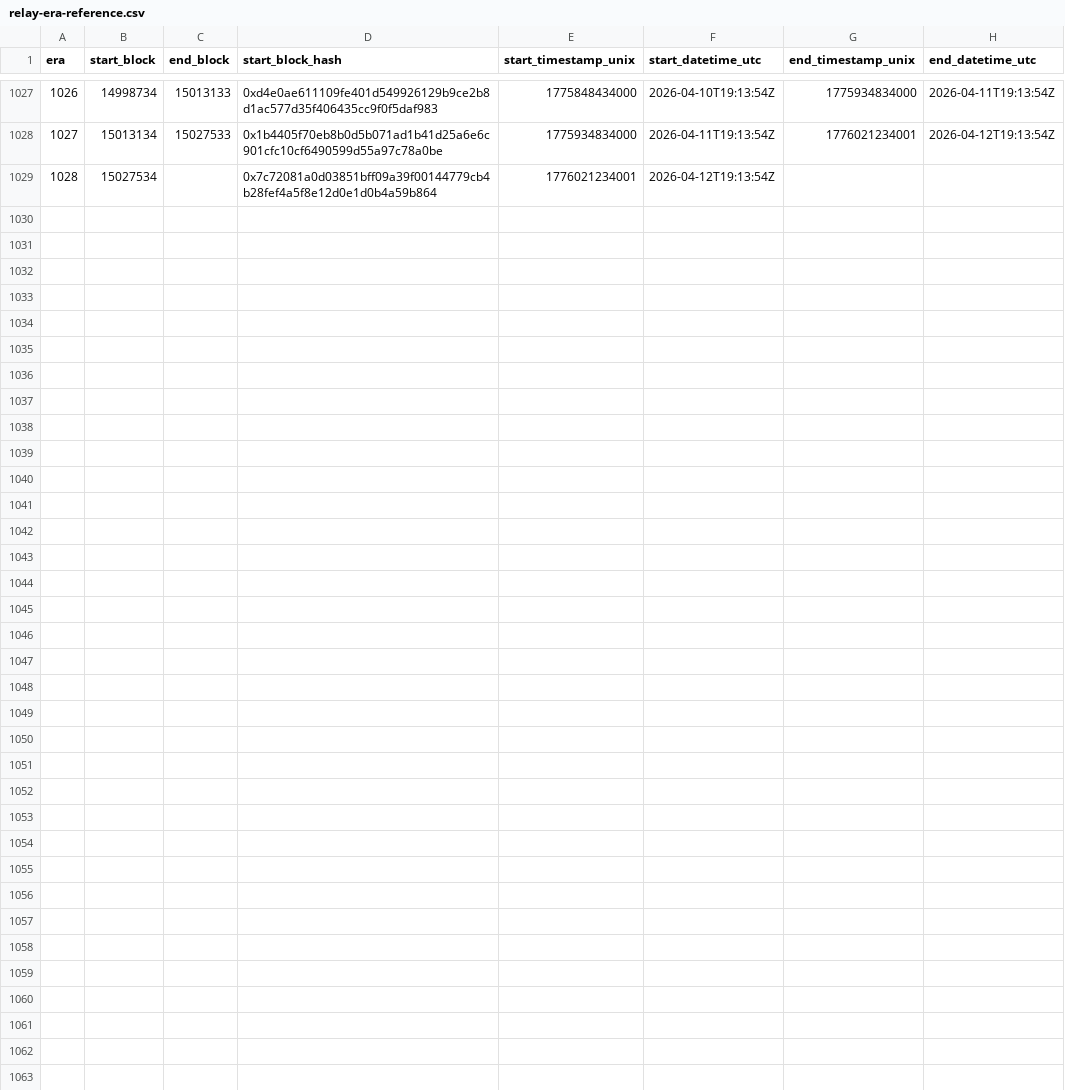
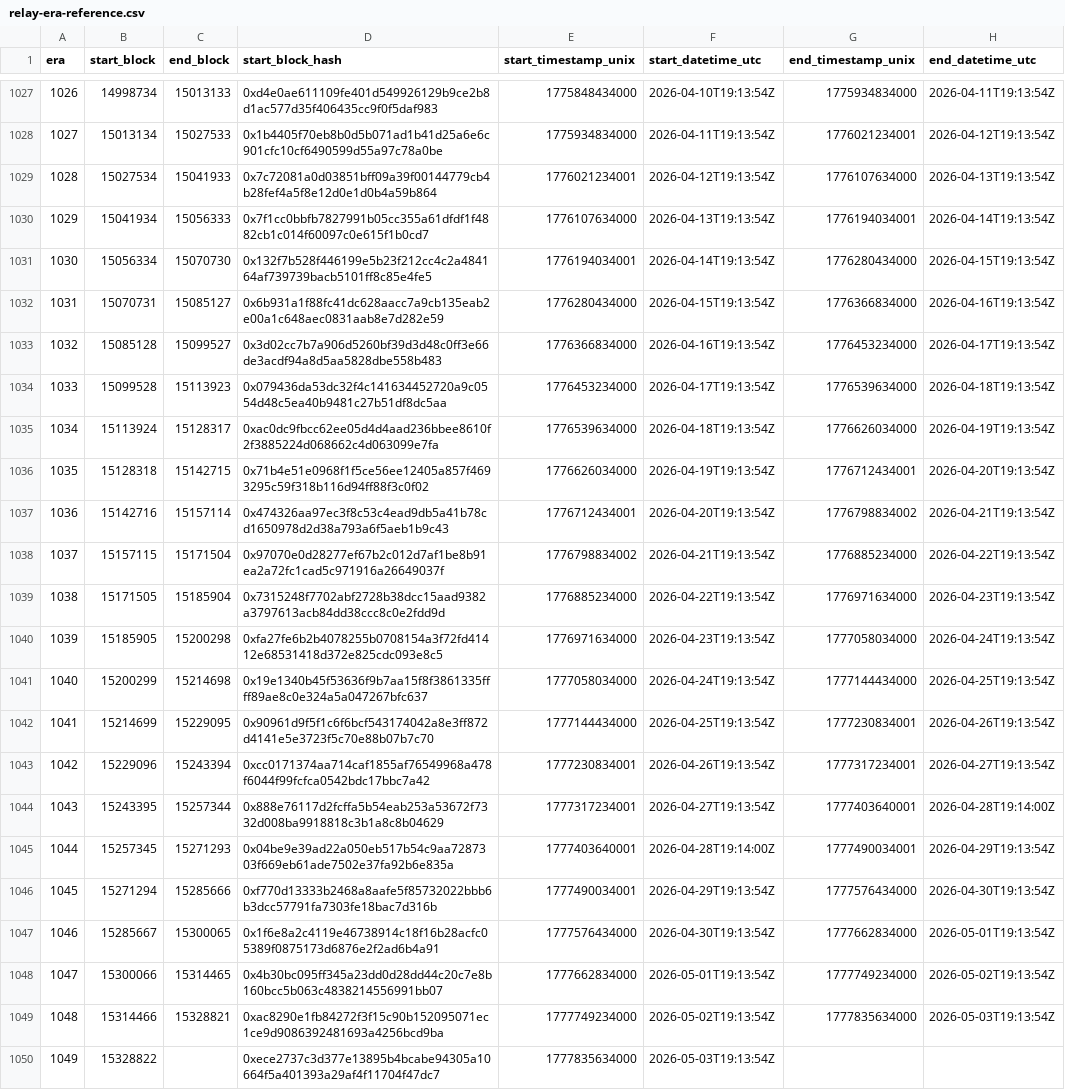
Before and after one commit to bladzv/enjinsight, a CSV file: public/relay-era-reference.csv, drawn as a sheet; only a part is shown, gaps mark what is left out.

Commit message:
Sync of CSV reference

```diff
--- a/public/relay-era-reference.csv
+++ b/public/relay-era-reference.csv
@@ -1028,2 +1028,23 @@ era,start_block,end_block,start_block_hash,start_timestamp_unix,start_datetime_u
 1027,15013134,15027533,0x1b4405f70eb8b0d5b071ad1b41d25a6e6c901cfc10cf6490599d55a97c78a0be,1775934834000,2026-04-11T19:13:54Z,1776021234001,2026-04-12T19:13:54Z
-1028,15027534,,0x7c72081a0d03851bff09a39f00144779cb4b28fef4a5f8e12d0e1d0b4a59b864,1776021234001,2026-04-12T19:13:54Z,,
+1028,15027534,15041933,0x7c72081a0d03851bff09a39f00144779cb4b28fef4a5f8e12d0e1d0b4a59b864,1776021234001,2026-04-12T19:13:54Z,1776107634000,2026-04-13T19:13:54Z
+1029,15041934,15056333,0x7f1cc0bbfb7827991b05cc355a61dfdf1f4882cb1c014f60097c0e615f1b0cd7,1776107634000,2026-04-13T19:13:54Z,1776194034001,2026-04-14T19:13:54Z
+1030,15056334,15070730,0x132f7b528f446199e5b23f212cc4c2a484164af739739bacb5101ff8c85e4fe5,1776194034001,2026-04-14T19:13:54Z,1776280434000,2026-04-15T19:13:54Z
+1031,15070731,15085127,0x6b931a1f88fc41dc628aacc7a9cb135eab2e00a1c648aec0831aab8e7d282e59,1776280434000,2026-04-15T19:13:54Z,1776366834000,2026-04-16T19:13:54Z
+1032,15085128,15099527,0x3d02cc7b7a906d5260bf39d3d48c0ff3e66de3acdf94a8d5aa5828dbe558b483,1776366834000,2026-04-16T19:13:54Z,1776453234000,2026-04-17T19:13:54Z
+1033,15099528,15113923,0x079436da53dc32f4c141634452720a9c0554d48c5ea40b9481c27b51df8dc5aa,1776453234000,2026-04-17T19:13:54Z,1776539634000,2026-04-18T19:13:54Z
+1034,15113924,15128317,0xac0dc9fbcc62ee05d4d4aad236bbee8610f2f3885224d068662c4d063099e7fa,1776539634000,2026-04-18T19:13:54Z,1776626034000,2026-04-19T19:13:54Z
+1035,15128318,15142715,0x71b4e51e0968f1f5ce56ee12405a857f4693295c59f318b116d94ff88f3c0f02,1776626034000,2026-04-19T19:13:54Z,1776712434001,2026-04-20T19:13:54Z
+1036,15142716,15157114,0x474326aa97ec3f8c53c4ead9db5a41b78cd1650978d2d38a793a6f5aeb1b9c43,1776712434001,2026-04-20T19:13:54Z,1776798834002,2026-04-21T19:13:54Z
+1037,15157115,15171504,0x97070e0d28277ef67b2c012d7af1be8b91ea2a72fc1cad5c971916a26649037f,1776798834002,2026-04-21T19:13:54Z,1776885234000,2026-04-22T19:13:54Z
+1038,15171505,15185904,0x7315248f7702abf2728b38dcc15aad9382a3797613acb84dd38ccc8c0e2fdd9d,1776885234000,2026-04-22T19:13:54Z,1776971634000,2026-04-23T19:13:54Z
+1039,15185905,15200298,0xfa27fe6b2b4078255b0708154a3f72fd41412e68531418d372e825cdc093e8c5,1776971634000,2026-04-23T19:13:54Z,1777058034000,2026-04-24T19:13:54Z
+1040,15200299,15214698,0x19e1340b45f53636f9b7aa15f8f3861335ffff89ae8c0e324a5a047267bfc637,1777058034000,2026-04-24T19:13:54Z,1777144434000,2026-04-25T19:13:54Z
+1041,15214699,15229095,0x90961d9f5f1c6f6bcf543174042a8e3ff872d4141e5e3723f5c70e88b07b7c70,1777144434000,2026-04-25T19:13:54Z,1777230834001,2026-04-26T19:13:54Z
+1042,15229096,15243394,0xcc0171374aa714caf1855af76549968a478f6044f99fcfca0542bdc17bbc7a42,1777230834001,2026-04-26T19:13:54Z,1777317234001,2026-04-27T19:13:54Z
+1043,15243395,15257344,0x888e76117d2fcffa5b54eab253a53672f7332d008ba9918818c3b1a8c8b04629,1777317234001,2026-04-27T19:13:54Z,1777403640001,2026-04-28T19:14:00Z
+1044,15257345,15271293,0x04be9e39ad22a050eb517b54c9aa7287303f669eb61ade7502e37fa92b6e835a,1777403640001,2026-04-28T19:14:00Z,1777490034001,2026-04-29T19:13:54Z
+1045,15271294,15285666,0xf770d13333b2468a8aafe5f85732022bbb6b3dcc57791fa7303fe18bac7d316b,1777490034001,2026-04-29T19:13:54Z,1777576434000,2026-04-30T19:13:54Z
+1046,15285667,15300065,0x1f6e8a2c4119e46738914c18f16b28acfc05389f0875173d6876e2f2ad6b4a91,1777576434000,2026-04-30T19:13:54Z,1777662834000,2026-05-01T19:13:54Z
+1047,15300066,15314465,0x4b30bc095ff345a23dd0d28dd44c20c7e8b160bcc5b063c4838214556991bb07,1777662834000,2026-05-01T19:13:54Z,1777749234000,2026-05-02T19:13:54Z
+1048,15314466,15328821,0xac8290e1fb84272f3f15c90b152095071ec1ce9d9086392481693a4256bcd9ba,1777749234000,2026-05-02T19:13:54Z,1777835634000,2026-05-03T19:13:54Z
+1049,15328822,,0xece2737c3d377e13895b4bcabe94305a10664f5a401393a29af4f11704f47dc7,1777835634000,2026-05-03T19:13:54Z,,
```
